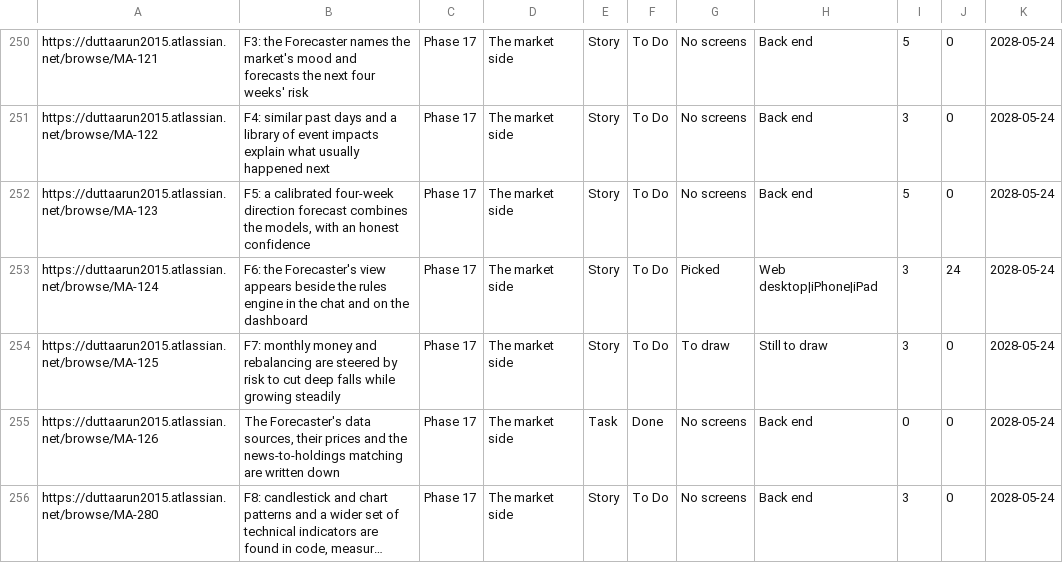
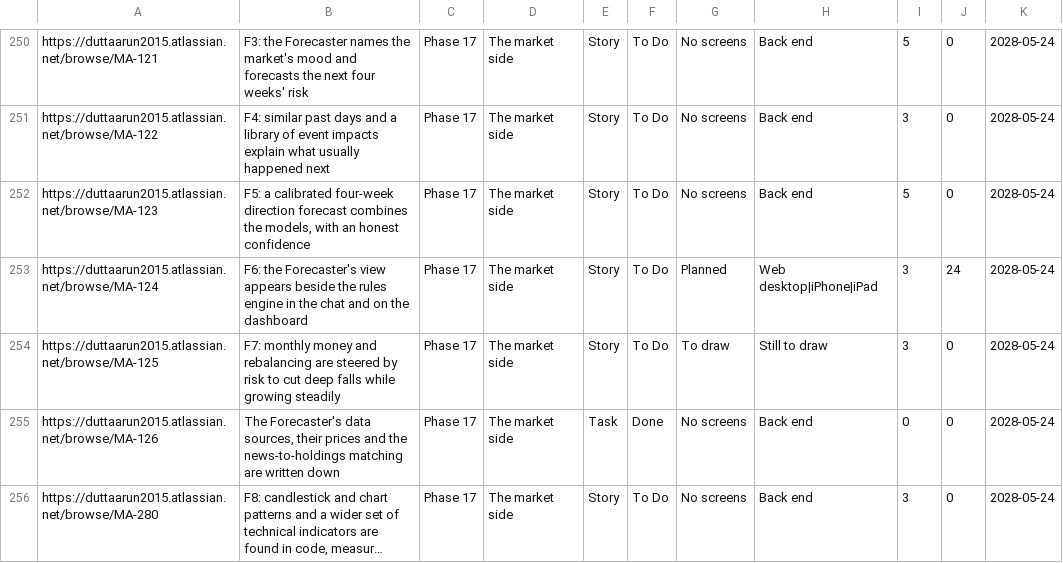
Before and after one commit to gilipersonal/mypaisa-agent, a CSV file: docs/confluence/stories.csv, drawn as a sheet; only a part is shown, gaps mark what is left out; long unchanged cells end in …; the diff names each change by its address in the sheet, - before the commit and + after, or states it on an @@ line.

Commit message:
MA-281: Publish round 1's fixes: the two canvases' records, the 13 previews, 11 pages and the story explorer; MA-124 stays planned while its web boards wait for MA-279; the Market Agent draws 30 similar days

```diff
--- a/docs/confluence/stories.csv
+++ b/docs/confluence/stories.csv
-G253: Picked
+G253: Planned
```
Also changed, not shown: 14 other files.
